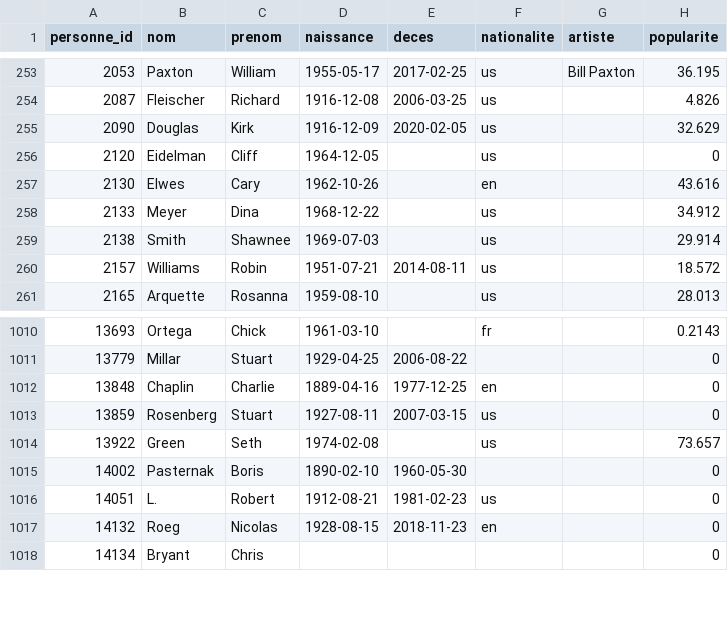
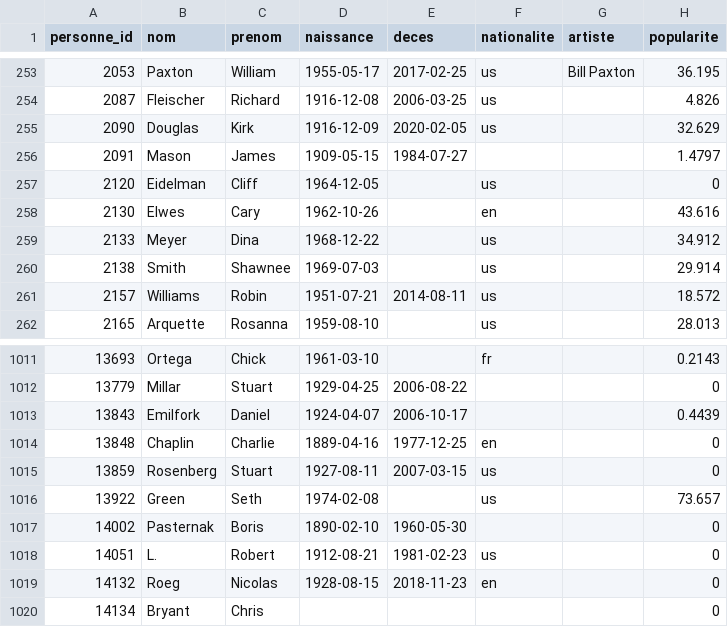
Before and after one commit to medina474/basesdedonnees, a CSV file: data/cinema/010-personnes.csv, drawn as a sheet; only a part is shown, gaps mark what is left out.

```diff
--- a/data/cinema/010-personnes.csv
+++ b/data/cinema/010-personnes.csv
@@ -255,2 +255,3 @@ personne_id,nom,prenom,naissance,deces,nationalite,artiste,popularite
 2090,Douglas,Kirk,1916-12-09,2020-02-05,us,,32.629
+2091,Mason,James,1909-05-15,1984-07-27,,,1.4797
 2120,Eidelman,Cliff,1964-12-05,,us,,0
@@ -1011,2 +1012,3 @@ personne_id,nom,prenom,naissance,deces,nationalite,artiste,popularite
 13779,Millar,Stuart,1929-04-25,2006-08-22,,,0
+13843,Emilfork,Daniel,1924-04-07,2006-10-17,,,0.4439
 13848,Chaplin,Charlie,1889-04-16,1977-12-25,en,,0
```
Also changed, not shown: data/cinema/030-films.csv, data/cinema/041-films_genres.csv, 2 other files.
